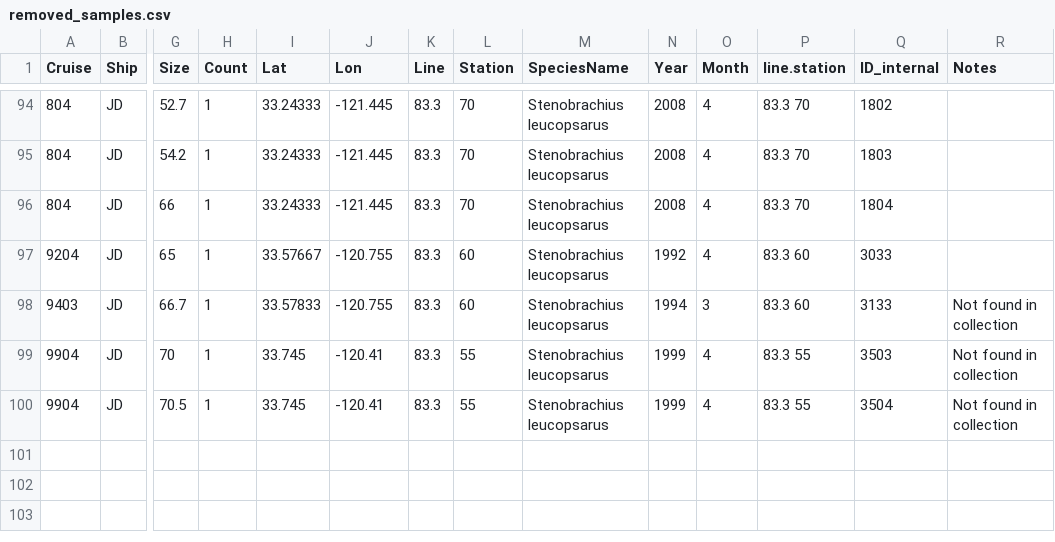
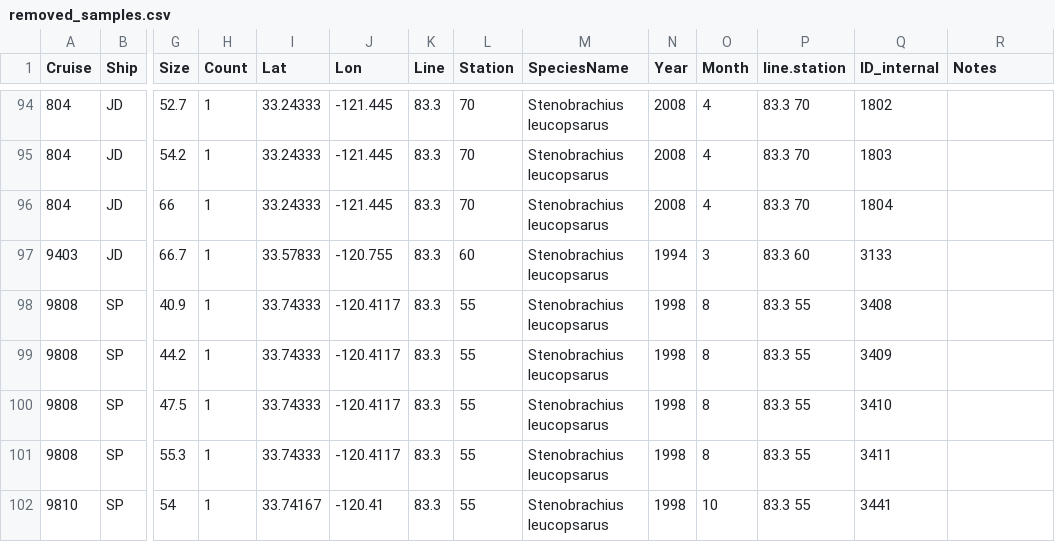
Before and after one commit to lmcgill/MidwaterFishContaminants, a CSV file: data/CalCOFI_data/removed_samples.csv, drawn as a sheet; only a part is shown, gaps mark what is left out; removed rows and columns are numbered as before the commit, all else as after; rows hold the shown columns only; the diff names each change by its address in the sheet, - before the commit and + after, or states it on an @@ line.

```diff
--- a/data/CalCOFI_data/removed_samples.csv
+++ b/data/CalCOFI_data/removed_samples.csv
-row 97: 9204 | JD | 65 | 1 | 33.57667 | -120.755 | 83.3 | 60 | Stenobrachius leucopsarus | 1992 | 4 | 83.3 60 | 3033
-R97 (Notes): Not found in collection
+R97 (Notes): (empty)
-row 99: 9904 | JD | 70 | 1 | 33.745 | -120.41 | 83.3 | 55 | Stenobrachius leucopsarus | 1999 | 4 | 83.3 55 | 3503 | Not found in collection
-row 100: 9904 | JD | 70.5 | 1 | 33.745 | -120.41 | 83.3 | 55 | Stenobrachius leucopsarus | 1999 | 4 | 83.3 55 | 3504 | Not found in collection
+row 98: 9808 | SP | 40.9 | 1 | 33.74333 | -120.4117 | 83.3 | 55 | Stenobrachius leucopsarus | 1998 | 8 | 83.3 55 | 3408
+row 99: 9808 | SP | 44.2 | 1 | 33.74333 | -120.4117 | 83.3 | 55 | Stenobrachius leucopsarus | 1998 | 8 | 83.3 55 | 3409
+row 100: 9808 | SP | 47.5 | 1 | 33.74333 | -120.4117 | 83.3 | 55 | Stenobrachius leucopsarus | 1998 | 8 | 83.3 55 | 3410
+row 101: 9808 | SP | 55.3 | 1 | 33.74333 | -120.4117 | 83.3 | 55 | Stenobrachius leucopsarus | 1998 | 8 | 83.3 55 | 3411
+row 102: 9810 | SP | 54 | 1 | 33.74167 | -120.41 | 83.3 | 55 | Stenobrachius leucopsarus | 1998 | 10 | 83.3 55 | 3441
```
Also changed, not shown: data/CalCOFI_data/cannot_locate_samples.csv, data/CalCOFI_data/myctophid_samples_19Oct2023.csv.
